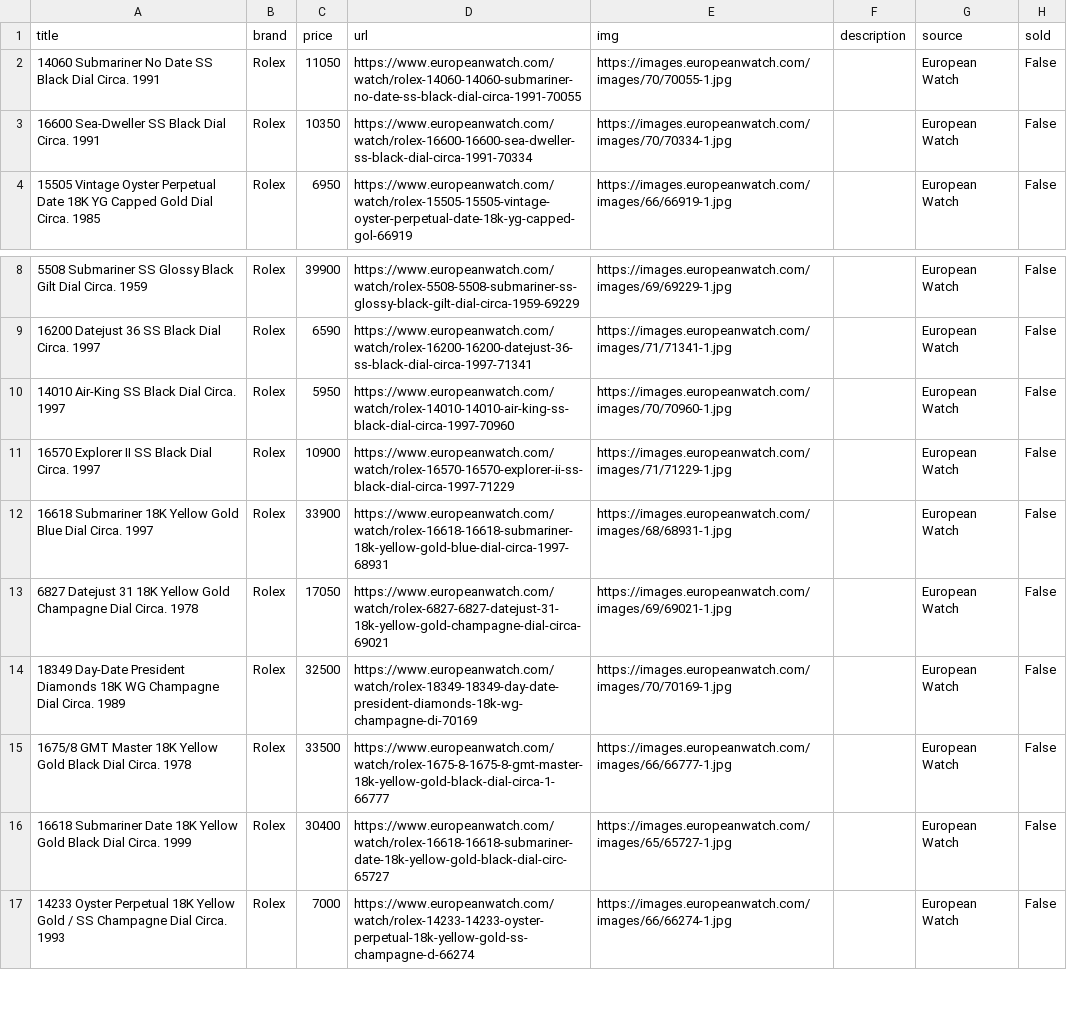
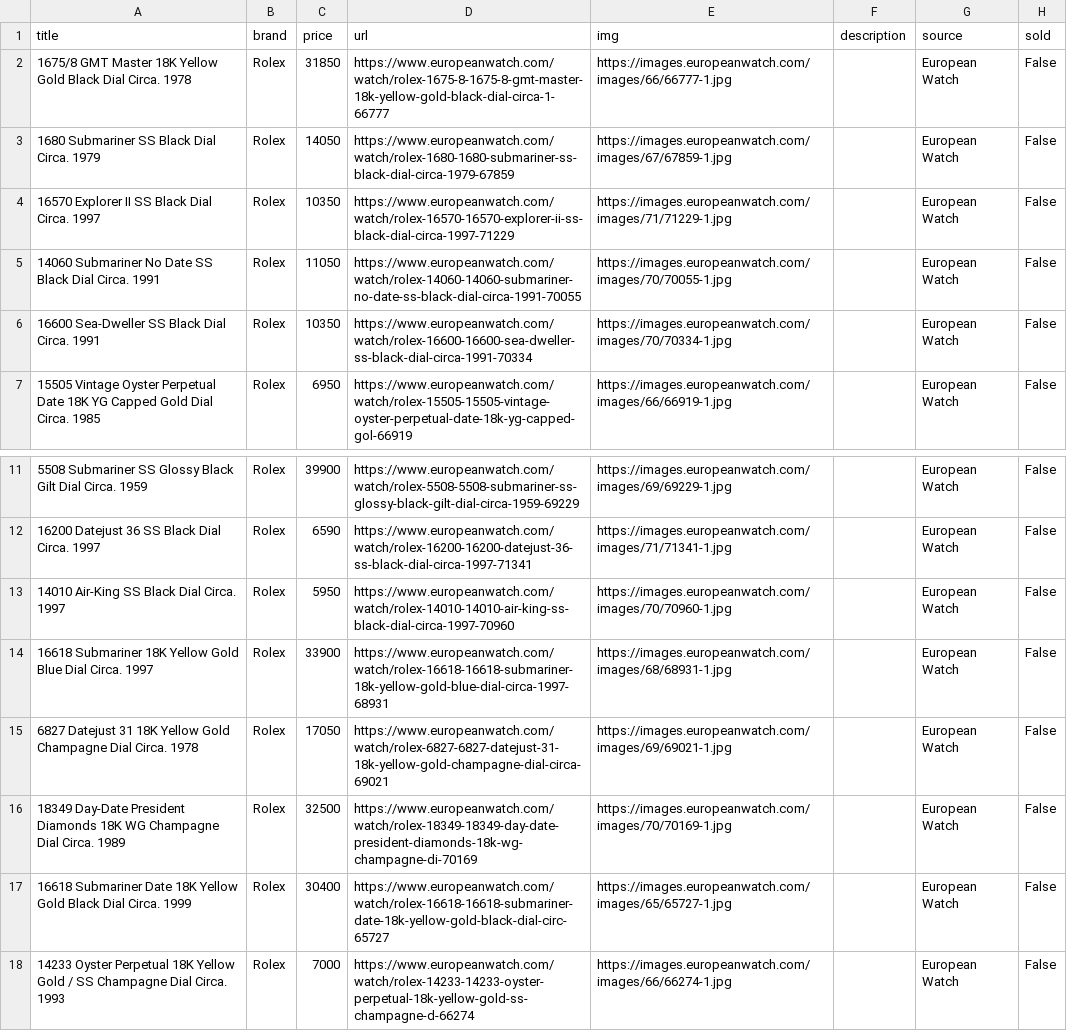
Before and after one commit to markatmutter-cloud/watchlist, a CSV file: data/europeanwatch.csv, drawn as a sheet; only a part is shown, gaps mark what is left out.

```diff
--- a/data/europeanwatch.csv
+++ b/data/europeanwatch.csv
@@ -1,2 +1,5 @@
 title,brand,price,url,img,description,source,sold
+1675/8 GMT Master 18K Yellow Gold Black Dial Circa. 1978,Rolex,31850,https://www.europeanwatch.com/watch/rolex-1675-8-1675-8-gmt-master-18k-yellow-gold-black-dial-circa-1-66777,https://images.europeanwatch.com/images/66/66777-1.jpg,,European Watch,False
+1680 Submariner SS Black Dial Circa. 1979,Rolex,14050,https://www.europeanwatch.com/watch/rolex-1680-1680-submariner-ss-black-dial-circa-1979-67859,https://images.europeanwatch.com/images/67/67859-1.jpg,,European Watch,False
+16570 Explorer II SS Black Dial Circa. 1997,Rolex,10350,https://www.europeanwatch.com/watch/rolex-16570-16570-explorer-ii-ss-black-dial-circa-1997-71229,https://images.europeanwatch.com/images/71/71229-1.jpg,,European Watch,False
 14060 Submariner No Date SS Black Dial Circa. 1991,Rolex,11050,https://www.europeanwatch.com/watch/rolex-14060-14060-submariner-no-date-ss-black-dial-circa-1991-70055,https://images.europeanwatch.com/images/70/70055-1.jpg,,European Watch,False
@@ -10,3 +13,2 @@ title,brand,price,url,img,description,source,sold
 14010 Air-King SS Black Dial Circa. 1997,Rolex,5950,https://www.europeanwatch.com/watch/rolex-14010-14010-air-king-ss-black-dial-circa-1997-70960,https://images.europeanwatch.com/images/70/70960-1.jpg,,European Watch,False
-16570 Explorer II SS Black Dial Circa. 1997,Rolex,10900,https://www.europeanwatch.com/watch/rolex-16570-16570-explorer-ii-ss-black-dial-circa-1997-71229,https://images.europeanwatch.com/images/71/71229-1.jpg,,European Watch,False
 16618 Submariner 18K Yellow Gold Blue Dial Circa. 1997,Rolex,33900,https://www.europeanwatch.com/watch/rolex-16618-16618-submariner-18k-yellow-gold-blue-dial-circa-1997-68931,https://images.europeanwatch.com/images/68/68931-1.jpg,,European Watch,False
@@ -14,3 +16,2 @@ title,brand,price,url,img,description,source,sold
 18349 Day-Date President Diamonds 18K WG Champagne Dial Circa. 1989,Rolex,32500,https://www.europeanwatch.com/watch/rolex-18349-18349-day-date-president-diamonds-18k-wg-champagne-di-70169,https://images.europeanwatch.com/images/70/70169-1.jpg,,European Watch,False
-1675/8 GMT Master 18K Yellow Gold Black Dial Circa. 1978,Rolex,33500,https://www.europeanwatch.com/watch/rolex-1675-8-1675-8-gmt-master-18k-yellow-gold-black-dial-circa-1-66777,https://images.europeanwatch.com/images/66/66777-1.jpg,,European Watch,False
 16618 Submariner Date 18K Yellow Gold Black Dial Circa. 1999,Rolex,30400,https://www.europeanwatch.com/watch/rolex-16618-16618-submariner-date-18k-yellow-gold-black-dial-circ-65727,https://images.europeanwatch.com/images/65/65727-1.jpg,,European Watch,False
```
Also changed, not shown: data/chronoholic.csv, data/pascalkarp.csv, 13 other files.
